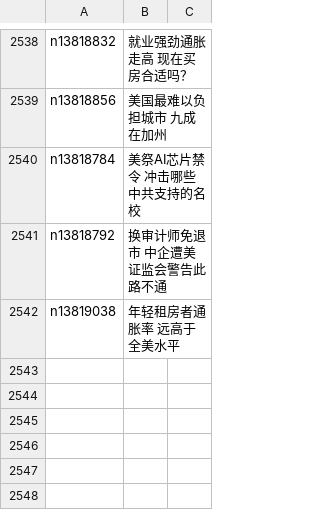
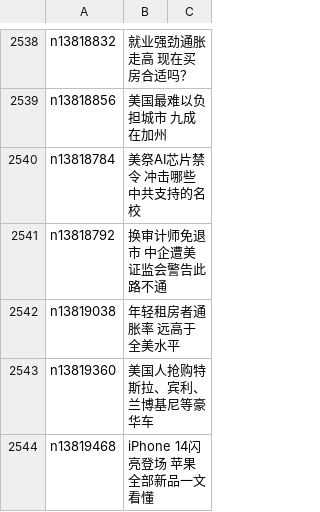
Before and after one commit to easy2view/epoch-news, a CSV file: indexes/ncid1078158.csv, drawn as a sheet; only a part is shown, gaps mark what is left out.

```diff
--- a/indexes/ncid1078158.csv
+++ b/indexes/ncid1078158.csv
@@ -2542 +2542,3 @@ n13818792,换审计师免退市 中企遭美证监会警告此路不通
 n13819038,年轻租房者通胀率 远高于全美水平
+n13819360,美国人抢购特斯拉、宾利、兰博基尼等豪华车
+n13819468,iPhone 14闪亮登场 苹果全部新品一文看懂
```
Also changed, not shown: indexes/ncid1078159.csv, indexes/ncid1078160.csv, 57 other files.
